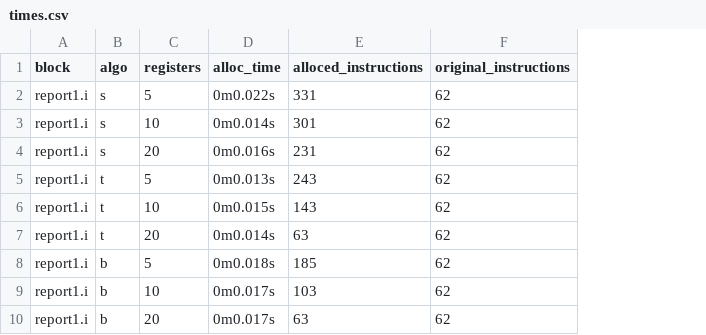
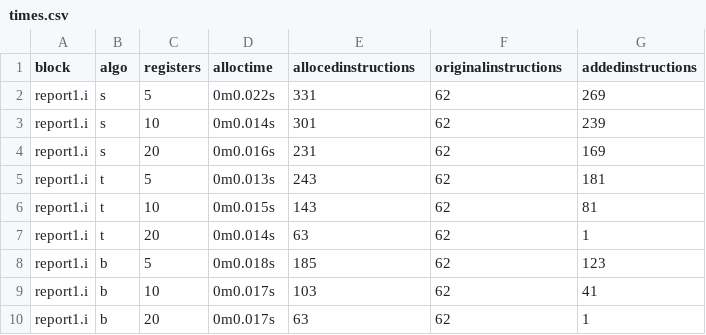
Before and after one commit to katiepru/homework, a CSV file: 415/projects/1/writeup/times.csv, drawn as a sheet; only a part is shown; the diff names each change by its address in the sheet, - before the commit and + after, or states it on an @@ line.

Commit message:
more writeup

```diff
--- a/415/projects/1/writeup/times.csv
+++ b/415/projects/1/writeup/times.csv
+column G (addedinstructions), rows 2-10: 269 | 239 | 169 | 181 | 81 | 1 | 123 | 41 | 1
-D1: alloc_time
+D1: alloctime
-E1: alloced_instructions
+E1: allocedinstructions
-F1: original_instructions
+F1: originalinstructions
```
Also changed, not shown: 1 other file.
